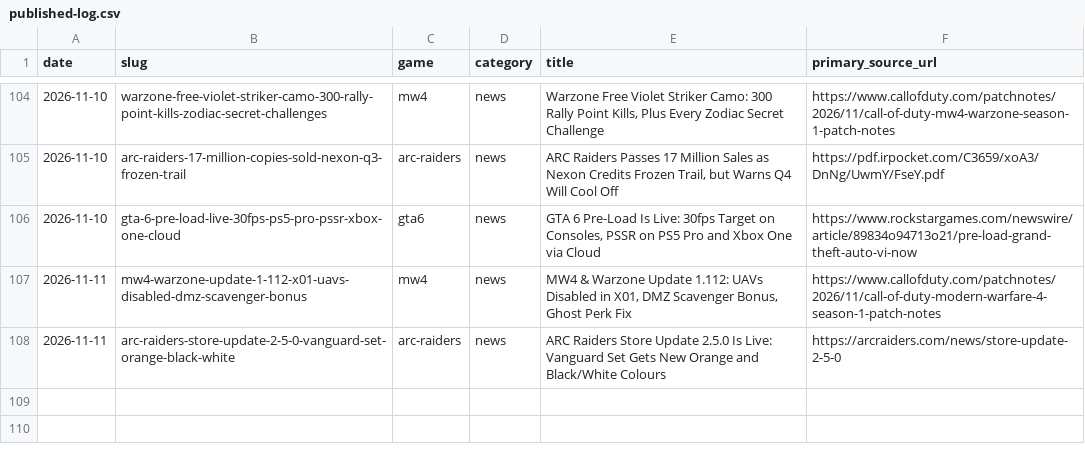
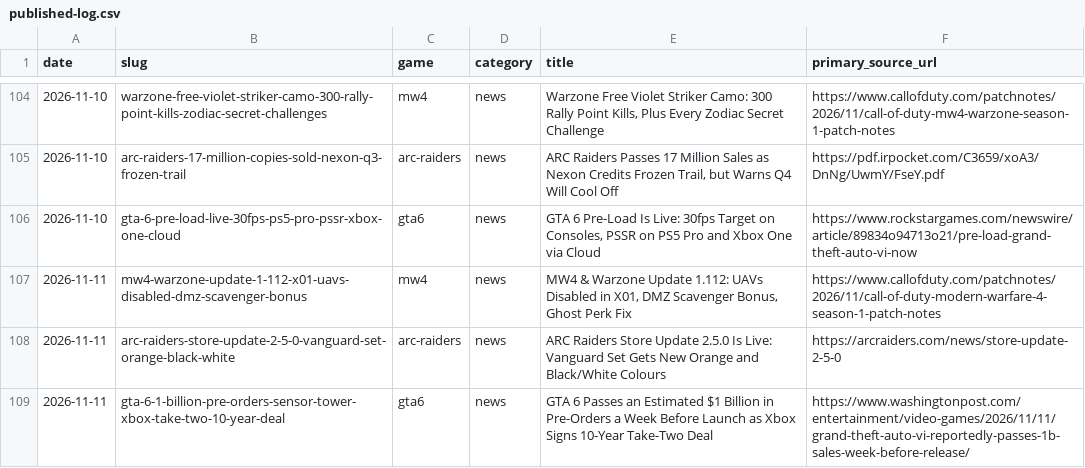
Before and after one commit to SDK432/earlyloot, a CSV file: content/published-log.csv, drawn as a sheet; only a part is shown, gaps mark what is left out.

Commit message:
News: GTA 6 passes estimated $1B in pre-orders, Xbox 10-year Take-Two deal

```diff
--- a/content/published-log.csv
+++ b/content/published-log.csv
@@ -108 +108,2 @@ date,slug,game,category,title,primary_source_url
 2026-11-11,arc-raiders-store-update-2-5-0-vanguard-set-orange-black-white,arc-raiders,news,ARC Raiders Store Update 2.5.0 Is Live: Vanguard Set Gets New Orange and Black/White Colours,https://arcraiders.com/news/store-update-2-5-0
+2026-11-11,gta-6-1-billion-pre-orders-sensor-tower-xbox-take-two-10-year-deal,gta6,news,GTA 6 Passes an Estimated $1 Billion in Pre-Orders a Week Before Launch as Xbox Signs 10-Year Take-Two Deal,https://www.washingtonpost.com/entertainment/video-games/2026/11/11/grand-theft-auto-vi-reportedly-passes-1b-sales-week-before-release/
```
Also changed, not shown: 3 other files.
